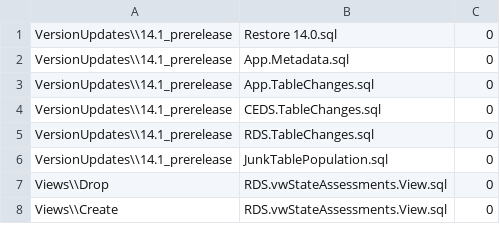
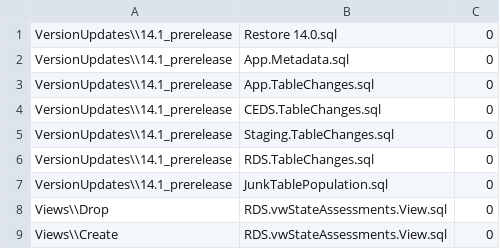
Before and after one commit to CEDS-Collaborative-Exchange/Generate, a CSV file: generate.web/DatabaseScripts/VersionUpdates/14.1_prerelease/VersionScripts.csv, drawn as a sheet; only a part is shown.

```diff
--- a/generate.web/DatabaseScripts/VersionUpdates/14.1_prerelease/VersionScripts.csv
+++ b/generate.web/DatabaseScripts/VersionUpdates/14.1_prerelease/VersionScripts.csv
@@ -4,2 +4,3 @@ VersionUpdates\\14.1_prerelease,App.TableChanges.sql,0
 VersionUpdates\\14.1_prerelease,CEDS.TableChanges.sql,0
+VersionUpdates\\14.1_prerelease,Staging.TableChanges.sql,0
 VersionUpdates\\14.1_prerelease,RDS.TableChanges.sql,0
```
Also changed, not shown: 12 other files.
